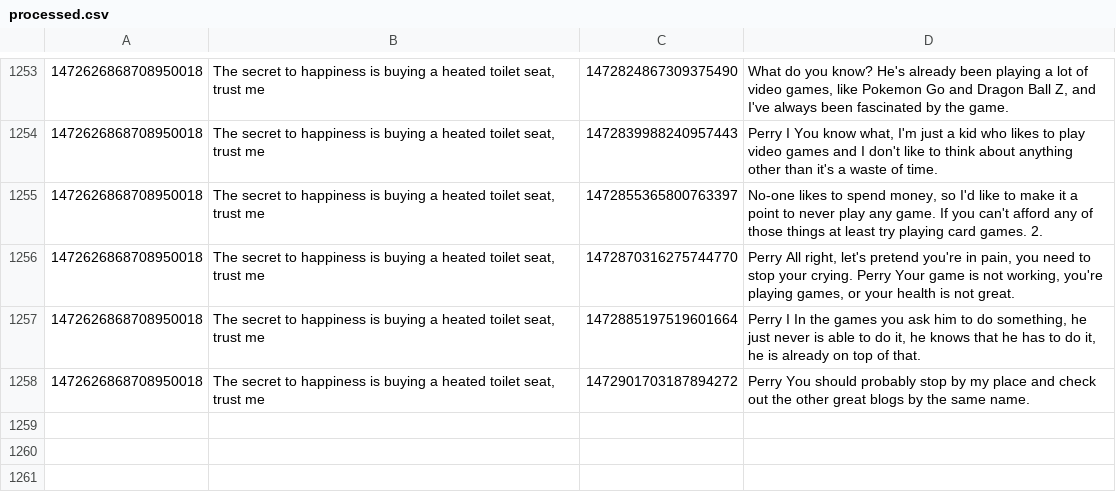
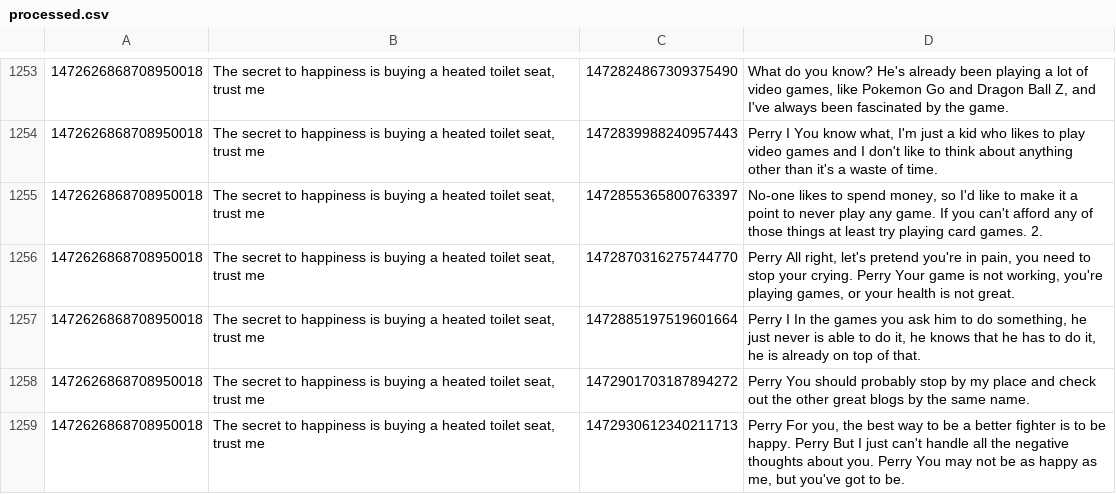
Before and after one commit to KayTwenty/PerryGPT, a CSV file: processed.csv, drawn as a sheet; only a part is shown, gaps mark what is left out; the diff names each change by its address in the sheet, - before the commit and + after, or states it on an @@ line.

```diff
--- a/processed.csv
+++ b/processed.csv
+row 1259: 1472626868708950018 | The secret to happiness is buying a heated toilet seat, trust me | 1472930612340211713 | Perry For you, the best way to be a better fighter is to be happy. Perry But I just can't handle all the negative thoughts about you. Perry You may not be as happy as me, but you've got to be.
```
